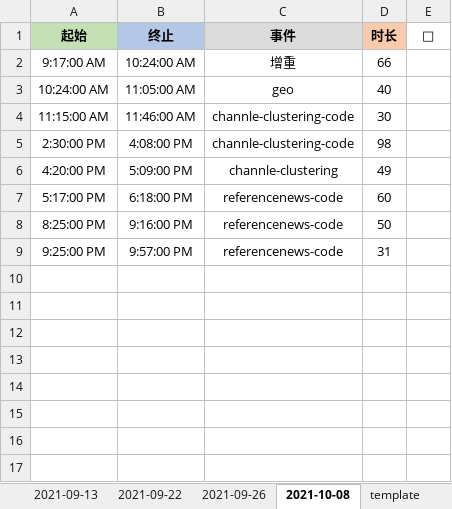
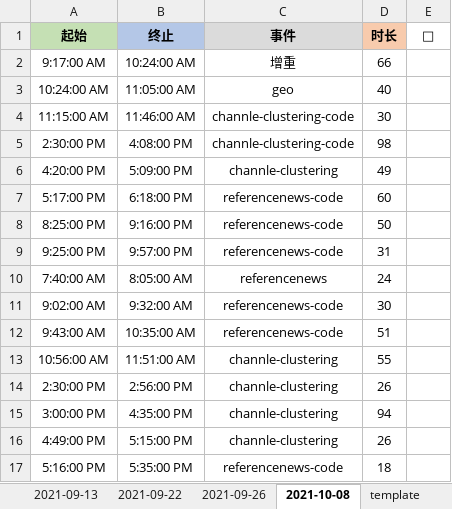
Before and after one commit to Joiner12/Notes, an Excel workbook: gatte.xlsx, sheet 2021-10-08, drawn as a sheet; values as stored, in another font and other column widths than the file's, no borders; conditional formats not drawn; the diff names each change by its address in the sheet, - before the commit and + after, or states it on an @@ line.

```diff
--- a/gatte.xlsx (sheet 2021-10-08)
+++ b/gatte.xlsx (sheet 2021-10-08)
+row 10: 7:40:00 AM | 8:05:00 AM | referencenews | 24
+row 11: 9:02:00 AM | 9:32:00 AM | referencenews-code | 30
+row 12: 9:43:00 AM | 10:35:00 AM | referencenews-code | 51
+row 13: 10:56:00 AM | 11:51:00 AM | channle-clustering | 55
+row 14: 2:30:00 PM | 2:56:00 PM | channle-clustering | 26
+row 15: 3:00:00 PM | 4:35:00 PM | channle-clustering | 94
+row 16: 4:49:00 PM | 5:15:00 PM | channle-clustering | 26
+row 17: 5:16:00 PM | 5:35:00 PM | referencenews-code | 18
```
Also changed, not shown: 1 other file.
